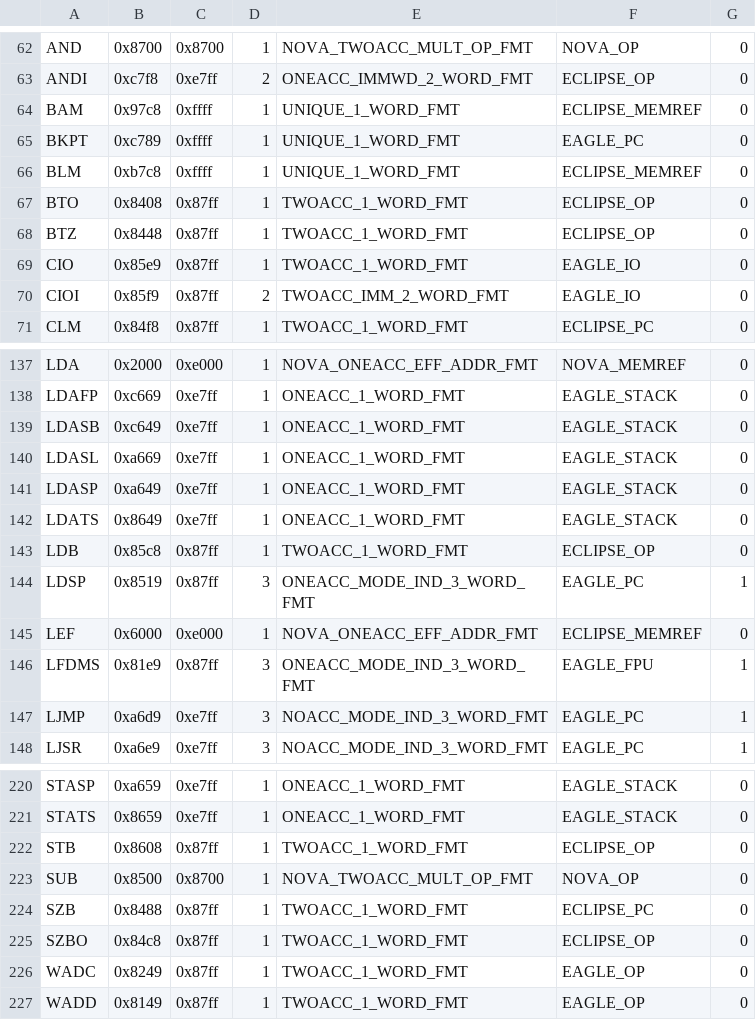
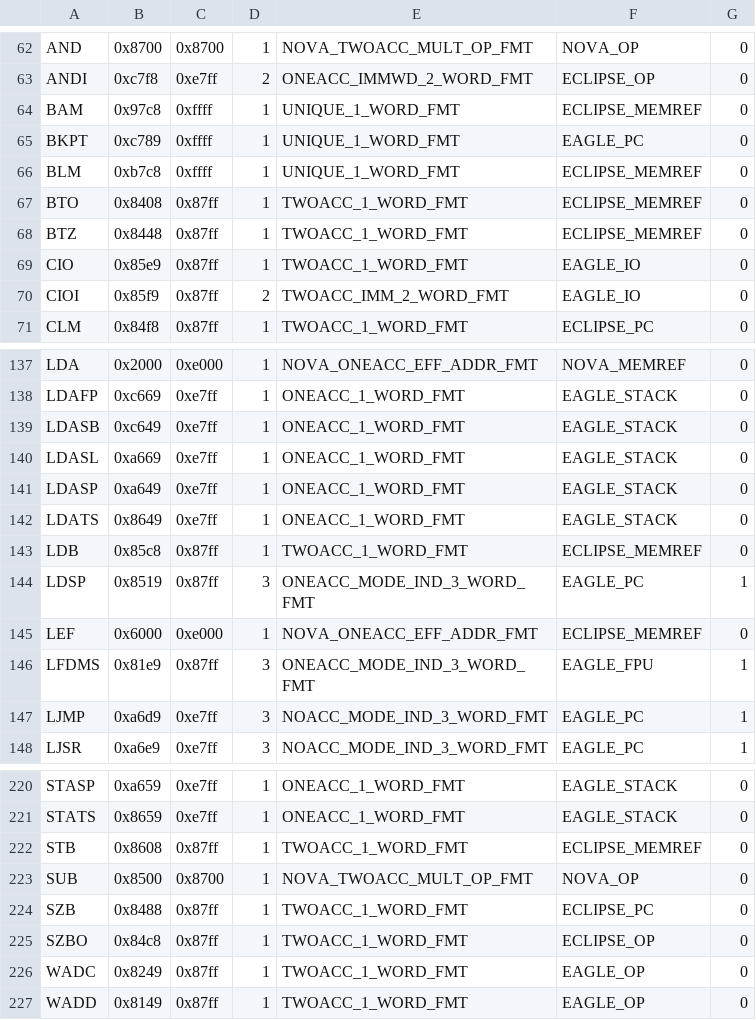
Before and after one commit to SMerrony/dgemug, a CSV file: cmd/dginstr/dginstrs.csv, drawn as a sheet; only a part is shown, gaps mark what is left out.

Commit message:
Move BTO/Z L/STB to ECLIPSE_MEMREF, fix segment handling

```diff
--- a/cmd/dginstr/dginstrs.csv
+++ b/cmd/dginstr/dginstrs.csv
@@ -66,4 +66,4 @@ BKPT,0xc789,0xffff,1,UNIQUE_1_WORD_FMT,EAGLE_PC,0
 BLM,0xb7c8,0xffff,1,UNIQUE_1_WORD_FMT,ECLIPSE_MEMREF,0
-BTO,0x8408,0x87ff,1,TWOACC_1_WORD_FMT,ECLIPSE_OP,0
-BTZ,0x8448,0x87ff,1,TWOACC_1_WORD_FMT,ECLIPSE_OP,0
+BTO,0x8408,0x87ff,1,TWOACC_1_WORD_FMT,ECLIPSE_MEMREF,0
+BTZ,0x8448,0x87ff,1,TWOACC_1_WORD_FMT,ECLIPSE_MEMREF,0
 CIO,0x85e9,0x87ff,1,TWOACC_1_WORD_FMT,EAGLE_IO,0
@@ -142,3 +142,3 @@ LDASP,0xa649,0xe7ff,1,ONEACC_1_WORD_FMT,EAGLE_STACK,0
 LDATS,0x8649,0xe7ff,1,ONEACC_1_WORD_FMT,EAGLE_STACK,0
-LDB,0x85c8,0x87ff,1,TWOACC_1_WORD_FMT,ECLIPSE_OP,0
+LDB,0x85c8,0x87ff,1,TWOACC_1_WORD_FMT,ECLIPSE_MEMREF,0
 LDSP,0x8519,0x87ff,3,ONEACC_MODE_IND_3_WORD_FMT,EAGLE_PC,1
@@ -221,3 +221,3 @@ STASP,0xa659,0xe7ff,1,ONEACC_1_WORD_FMT,EAGLE_STACK,0
 STATS,0x8659,0xe7ff,1,ONEACC_1_WORD_FMT,EAGLE_STACK,0
-STB,0x8608,0x87ff,1,TWOACC_1_WORD_FMT,ECLIPSE_OP,0
+STB,0x8608,0x87ff,1,TWOACC_1_WORD_FMT,ECLIPSE_MEMREF,0
 SUB,0x8500,0x8700,1,NOVA_TWOACC_MULT_OP_FMT,NOVA_OP,0
```
Also changed, not shown: 3 other files.
